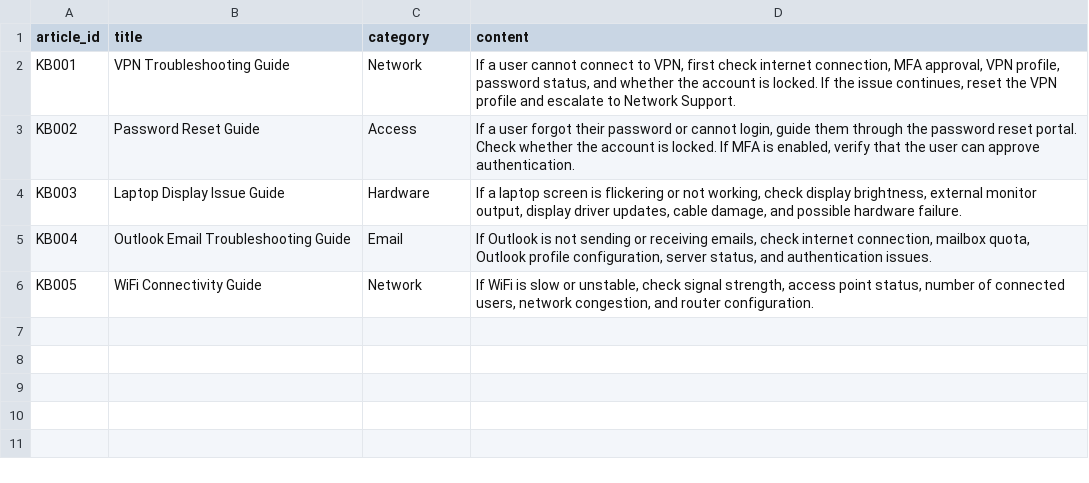
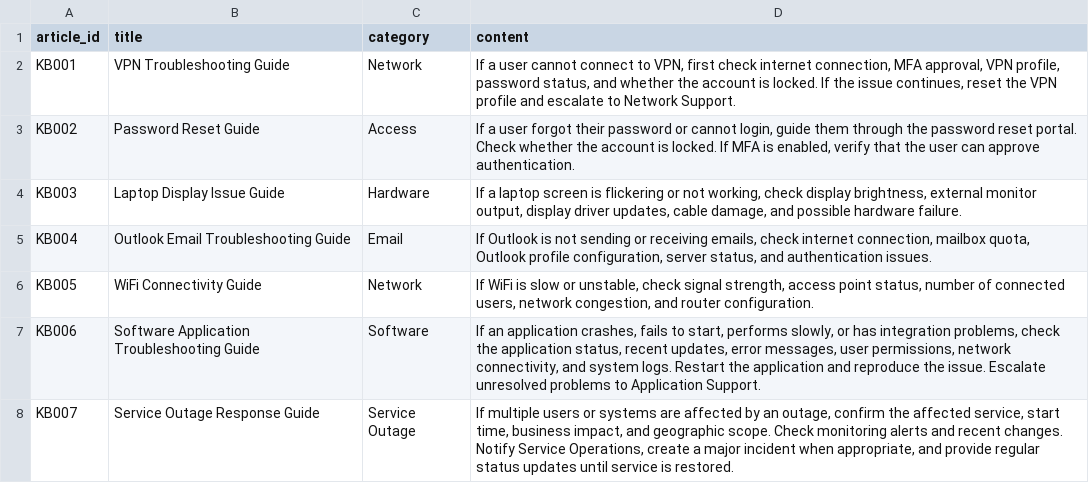
Before and after one commit to Maneesh-AI-ML/ai-itsm-copilot, a CSV file: data/knowledge_base.csv, drawn as a sheet.

Commit message:
Integrate public ITSM dataset and improve triage

```diff
--- a/data/knowledge_base.csv
+++ b/data/knowledge_base.csv
@@ -6 +6,3 @@ KB004,Outlook Email Troubleshooting Guide,Email,"If Outlook is not sending or re
 KB005,WiFi Connectivity Guide,Network,"If WiFi is slow or unstable, check signal strength, access point status, number of connected users, network congestion, and router configuration."
+KB006,Software Application Troubleshooting Guide,Software,"If an application crashes, fails to start, performs slowly, or has integration problems, check the application status, recent updates, error messages, user permissions, network connectivity, and system logs. Restart the application and reproduce the issue. Escalate unresolved problems to Application Support."
+KB007,Service Outage Response Guide,Service Outage,"If multiple users or systems are affected by an outage, confirm the affected service, start time, business impact, and geographic scope. Check monitoring alerts and recent changes. Notify Service Operations, create a major incident when appropriate, and provide regular status updates until service is restored."
```
Also changed, not shown: 7 other files.
